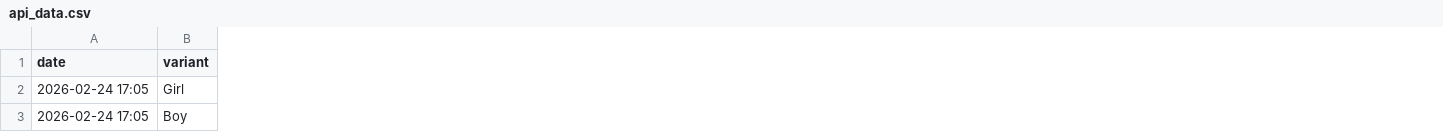
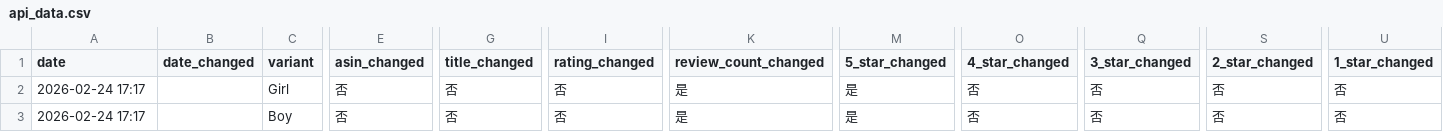
Before and after one commit to ssumday1992-alt/amazon-tracker-data, a CSV file: api_data.csv, drawn as a sheet; only a part is shown, gaps mark what is left out; the diff covers the shown part only; the diff names each change by its address in the sheet, - before the commit and + after, or states it on an @@ line.

Commit message:
Update: 2026-02-24 17:17

```diff
--- a/api_data.csv
+++ b/api_data.csv
+column B (date_changed), empty
+column E (asin_changed), rows 2-3: 否 | 否
+column G (title_changed), rows 2-3: 否 | 否
+column I (rating_changed), rows 2-3: 否 | 否
+column K (review_count_changed), rows 2-3: 是 | 是
+column M (5_star_changed), rows 2-3: 是 | 是
+column O (4_star_changed), rows 2-3: 否 | 否
+column Q (3_star_changed), rows 2-3: 否 | 否
+column S (2_star_changed), rows 2-3: 否 | 否
+column U (1_star_changed), rows 2-3: 否 | 否
-A2:A3 (date): 2026-02-24 17:05
+A2:A3 (date): 2026-02-24 17:17
```
Also changed, not shown: 3 added columns, 1 removed column and 13 edited cells elsewhere in this file.
